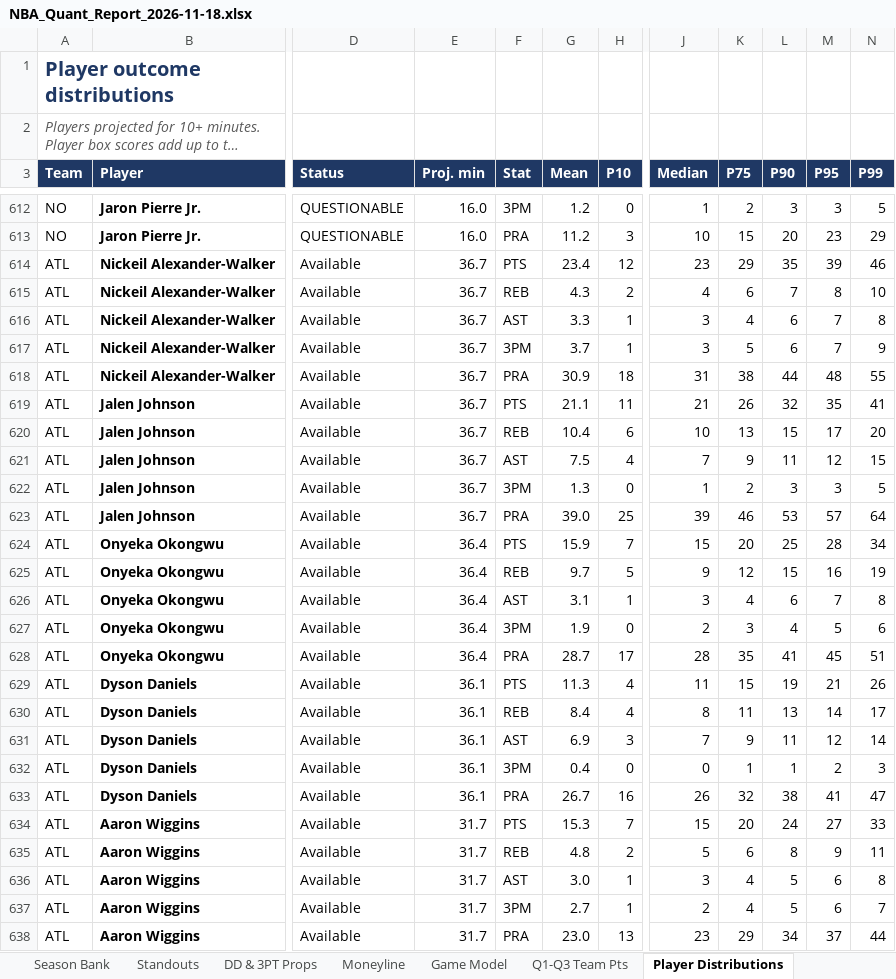
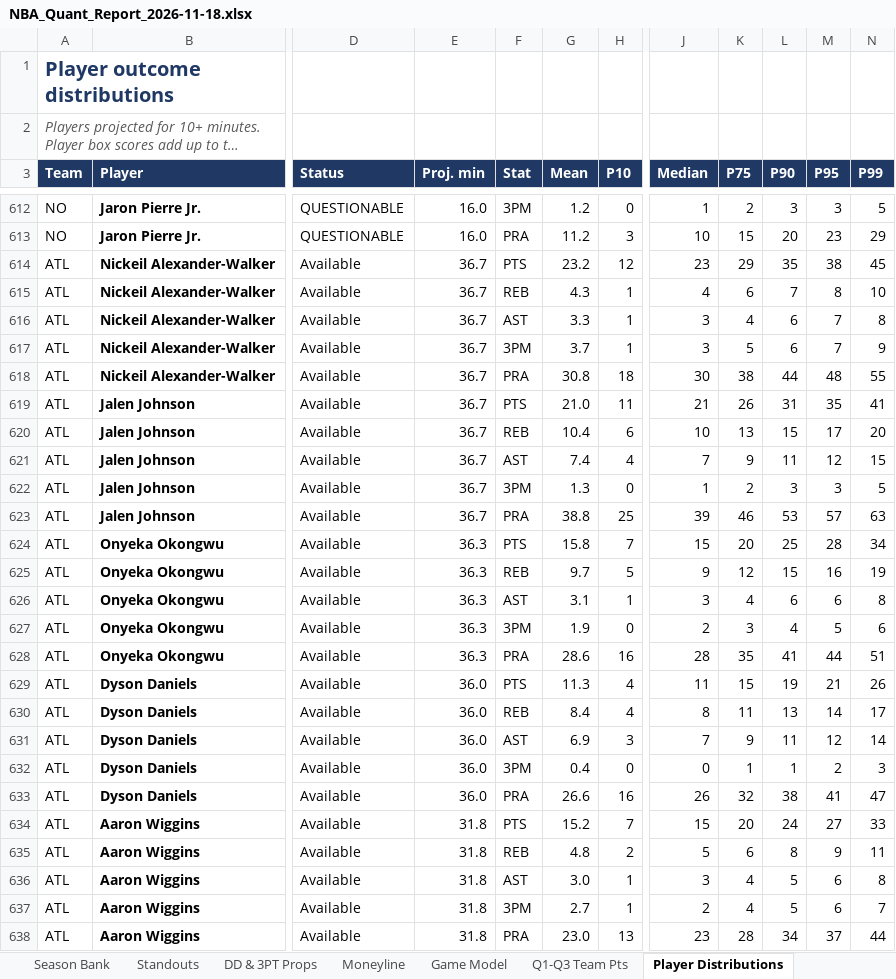
Before and after one commit to HeyShawtty/nba-quant-desk, an Excel workbook: reports/NBA_Quant_Report_2026-11-18.xlsx, sheet Player Distributions, drawn as a sheet; only a part is shown, gaps mark what is left out; long unchanged cells end in …; values as stored, in another font and other column widths than the file's, no borders; the diff covers the shown part only; the diff names each change by its address in the sheet, - before the commit and + after, or states it on an @@ line.

```diff
--- a/reports/NBA_Quant_Report_2026-11-18.xlsx (sheet Player Distributions)
+++ b/reports/NBA_Quant_Report_2026-11-18.xlsx (sheet Player Distributions)
-G614 (Mean): 23.4
+G614 (Mean): 23.2
-M614 (P95): 39
+M614 (P95): 38
-N614 (P99): 46
+N614 (P99): 45
-H615 (P10): 2
+H615 (P10): 1
-G618 (Mean): 30.9
+G618 (Mean): 30.8
-J618 (Median): 31
+J618 (Median): 30
-G619 (Mean): 21.1
+G619 (Mean): 21.0
-L619 (P90): 32
+L619 (P90): 31
-G621 (Mean): 7.5
+G621 (Mean): 7.4
-G623 (Mean): 39.0
+G623 (Mean): 38.8
-N623 (P99): 64
+N623 (P99): 63
-E624:E628 (Proj. min): 36.4
+E624:E628 (Proj. min): 36.3
-G624 (Mean): 15.9
+G624 (Mean): 15.8
-M626 (P95): 7
+M626 (P95): 6
-G628 (Mean): 28.7
+G628 (Mean): 28.6
-H628 (P10): 17
+H628 (P10): 16
-M628 (P95): 45
+M628 (P95): 44
-E629:E633 (Proj. min): 36.1
+E629:E633 (Proj. min): 36.0
-G633 (Mean): 26.7
+G633 (Mean): 26.6
-E634:E638 (Proj. min): 31.7
+E634:E638 (Proj. min): 31.8
-G634 (Mean): 15.3
+G634 (Mean): 15.2
-K638 (P75): 29
+K638 (P75): 28
```
Also changed, not shown: 10 added rows, 15 removed rows and 608 edited cells elsewhere in this sheet, sheet Player Thresholds, sheet Rotations & Breakouts, sheet SGP & Boost, sheet Box Scores, sheet Moneyline, sheet Standouts, 10 more sheets, formulas that keep their value, reports/Data_Bank_2026-27.xlsx, 8 other files.
